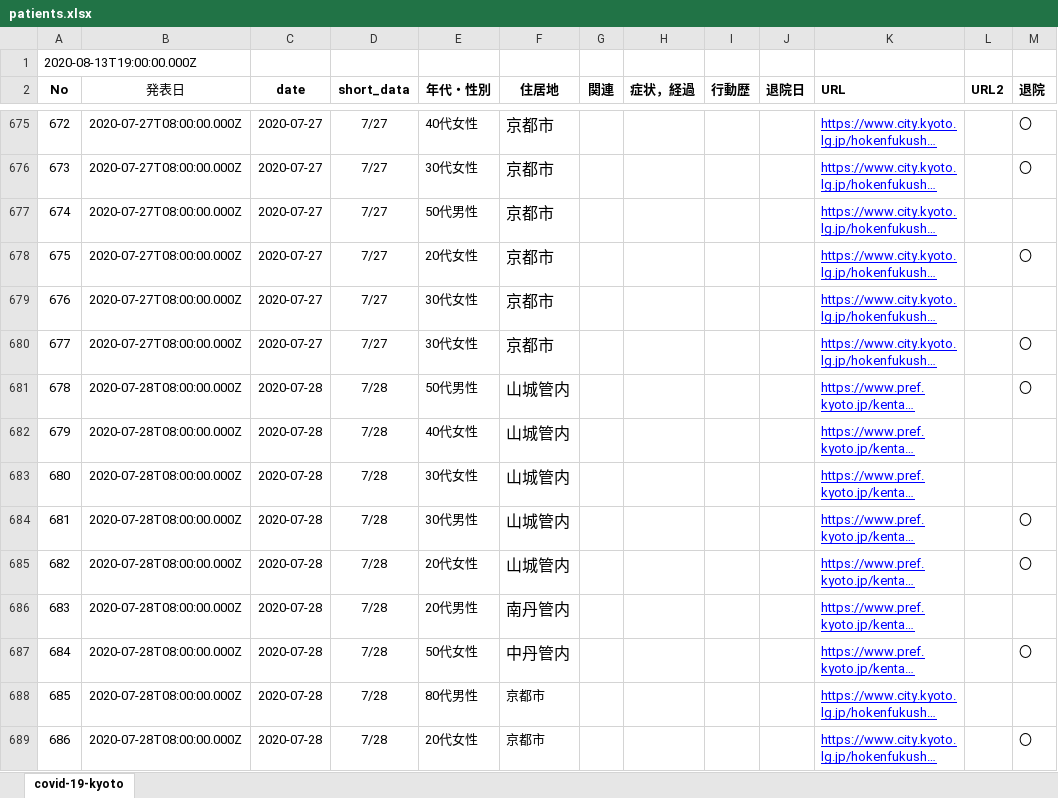
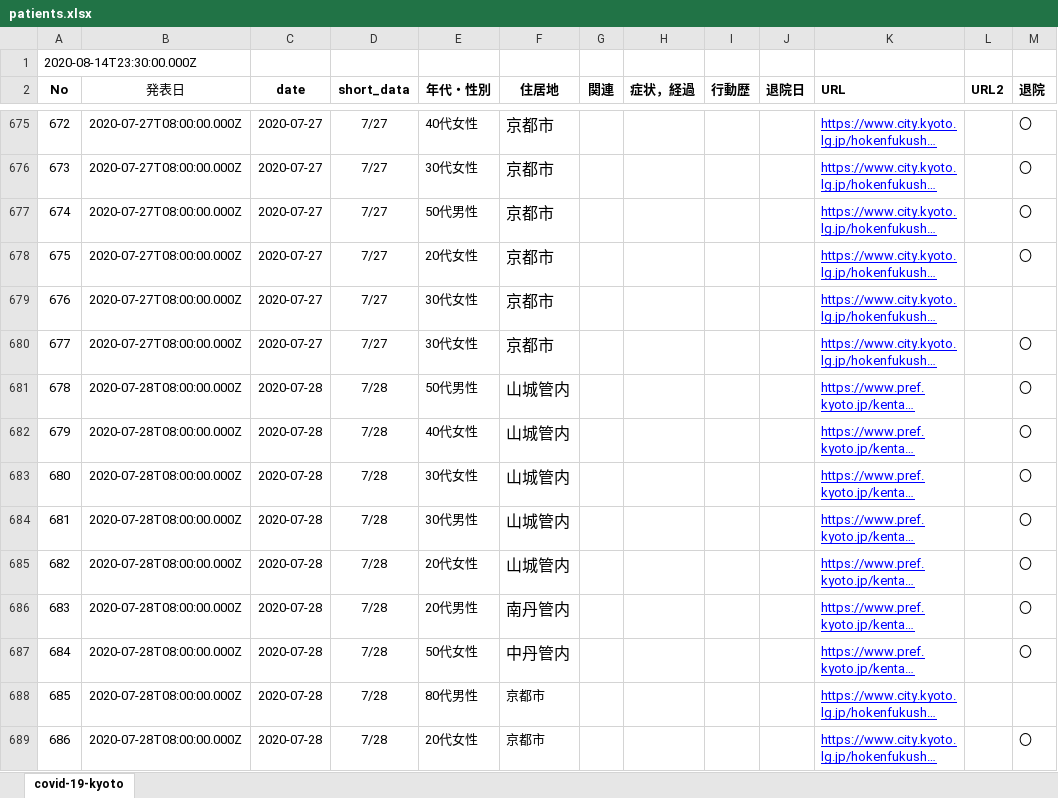
Before and after one commit to stop-covid19-kyoto/covid19kyoto-scraping, an Excel workbook: patients.xlsx, sheet covid-19-kyoto, drawn as a sheet; only a part is shown, gaps mark what is left out; long unchanged cells end in …; values as stored, in another font and other column widths than the file's, no borders; charts and pictures not drawn; the diff covers the shown part only; the diff names each change by its address in the sheet, - before the commit and + after, or states it on an @@ line.

```diff
--- a/patients.xlsx (sheet covid-19-kyoto)
+++ b/patients.xlsx (sheet covid-19-kyoto)
@@ column A (No) renumbered between rows 1 and 875 @@
-M677 (退院): (empty)
+M677 (退院): 〇
-M682:M683 (退院): (empty)
+M682:M683 (退院): 〇
-M686 (退院): (empty)
+M686 (退院): 〇
```
Also changed, not shown: 46 added rows, 16 removed rows, 2 moved rows and 196 edited cells elsewhere in this sheet, summary.xlsx, 5 other files.
